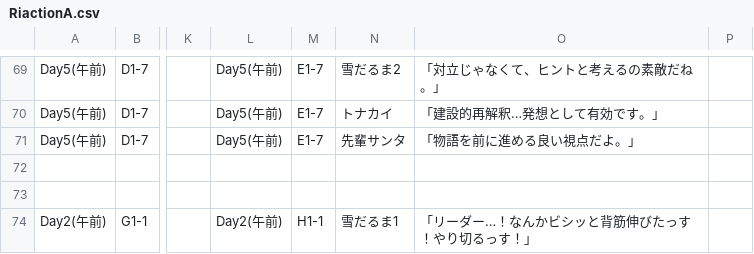
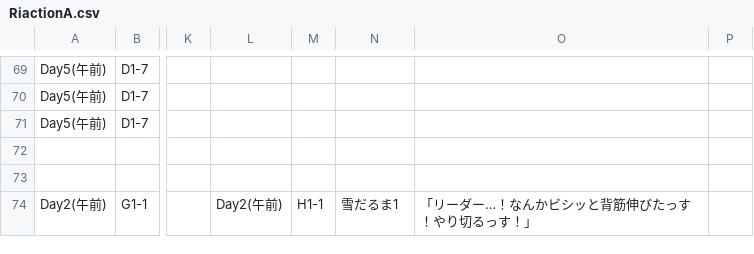
Before and after one commit to Yuto-Okunushi/GuraduationRS, a CSV file: Assets/Resources/RiactionA.csv, drawn as a sheet; only a part is shown, gaps mark what is left out; the diff covers the shown part only; the diff names each change by its address in the sheet, - before the commit and + after, or states it on an @@ line.

```diff
--- a/Assets/Resources/RiactionA.csv
+++ b/Assets/Resources/RiactionA.csv
-L69:L71: Day5(午前)
+L69:L71: (empty)
-M69:M71: E1-7
+M69:M71: (empty)
-N69: 雪だるま2
+N69: (empty)
-O69: 「対立じゃなくて、ヒントと考えるの素敵だね。」
+O69: (empty)
-N70: トナカイ
+N70: (empty)
-O70: 「建設的再解釈…発想として有効です。」
+O70: (empty)
-N71: 先輩サンタ
+N71: (empty)
-O71: 「物語を前に進める良い視点だよ。」
+O71: (empty)
```
Also changed, not shown: 86 edited cells elsewhere in this file, Assets/Resources/TalkResource.csv, 25 other files.
